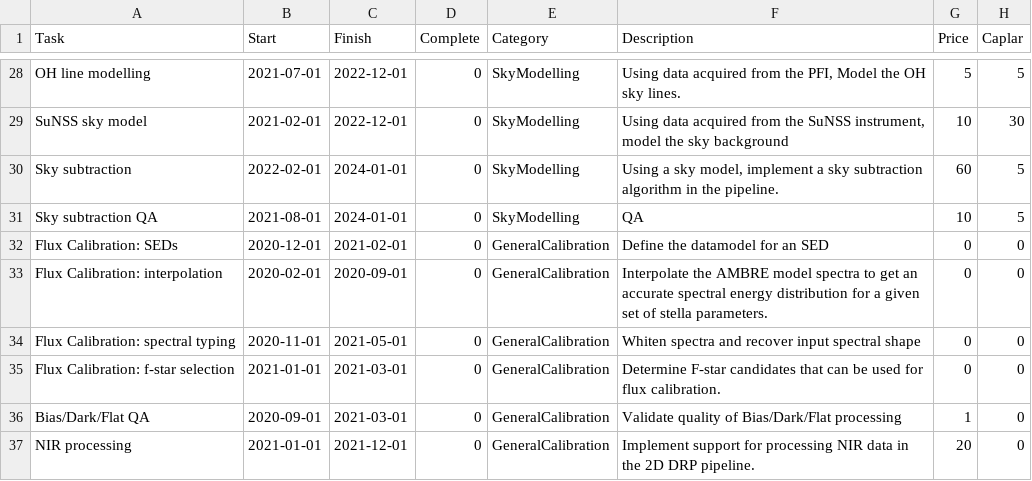
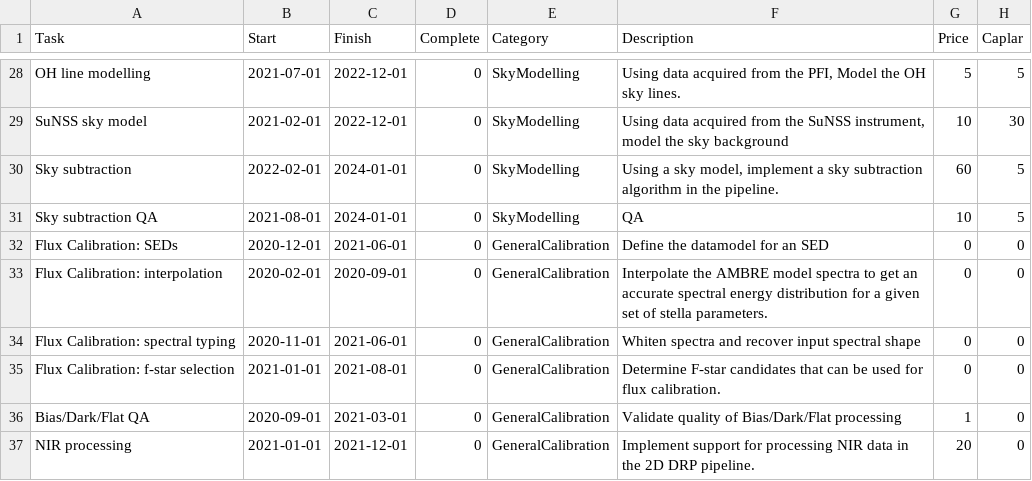
Before and after one commit to Subaru-PFS/drp_doc, a CSV file: plan/data/drp-plan.csv, drawn as a sheet; only a part is shown, gaps mark what is left out; the diff names each change by its address in the sheet, - before the commit and + after, or states it on an @@ line.

Commit message:
Extended flux calibration plan.
Plan extended to summer 2021.
Further updates required once additional
inputs from NAOJ are provided.

```diff
--- a/plan/data/drp-plan.csv
+++ b/plan/data/drp-plan.csv
-C32 (Finish): 2021-02-01
+C32 (Finish): 2021-06-01
-C34 (Finish): 2021-05-01
+C34 (Finish): 2021-06-01
-C35 (Finish): 2021-03-01
+C35 (Finish): 2021-08-01
```
Also changed, not shown: 3 other files.
